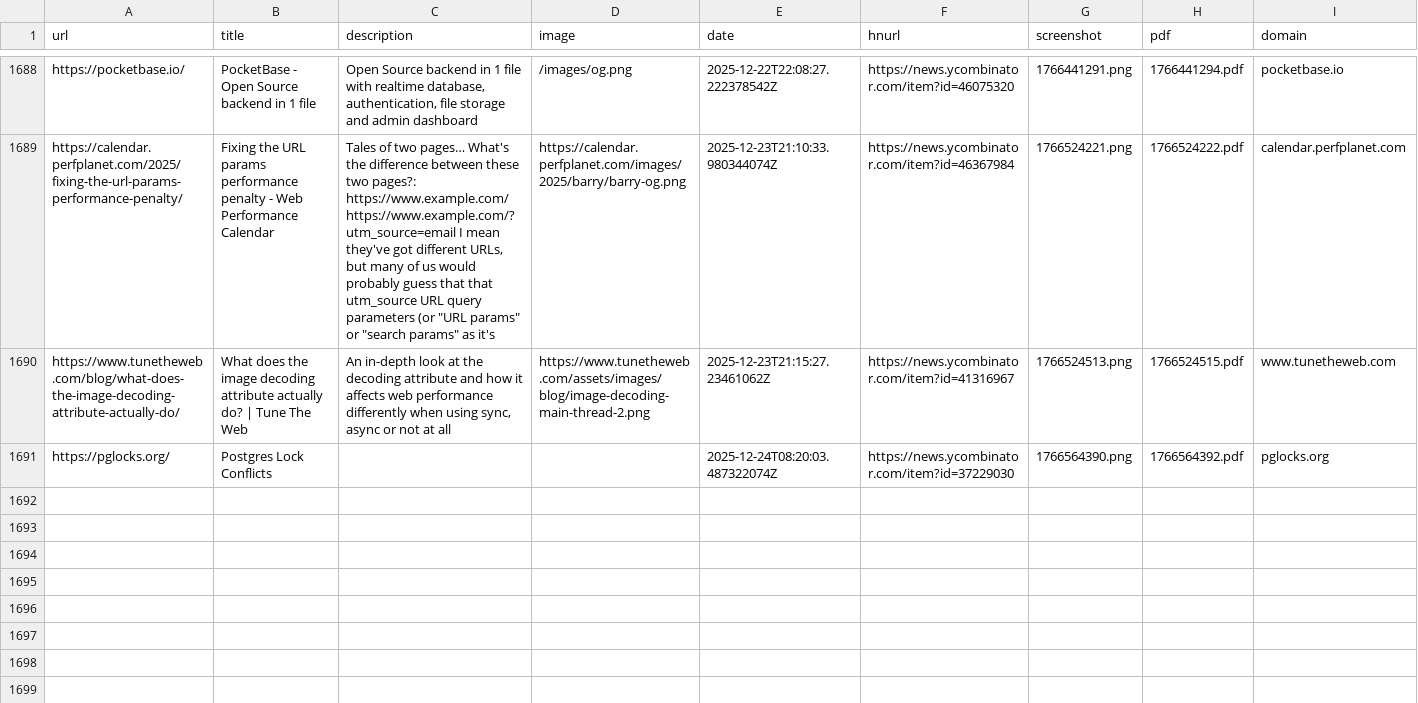
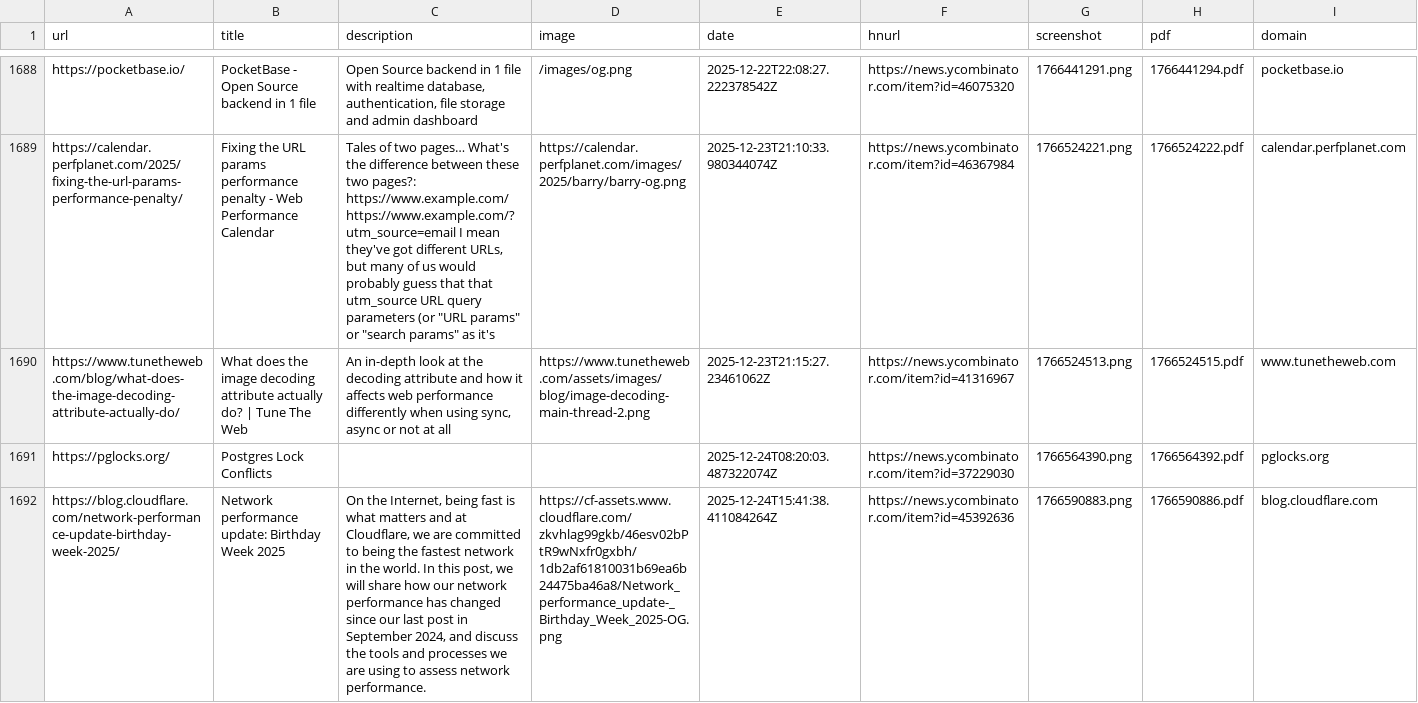
Before and after one commit to jamesmstone/readingList, a CSV file: readingList.csv, drawn as a sheet; only a part is shown, gaps mark what is left out; the diff names each change by its address in the sheet, - before the commit and + after, or states it on an @@ line.

Commit message:
Automated reading list update on Wed Dec 24 15:41:39 UTC 2025

```diff
--- a/readingList.csv
+++ b/readingList.csv
+row 1692: https://blog.cloudflare.com/network-performance-update-birthday-week-2025/ | Network performance update: Birthday Week 2025 | On the Internet, being fast is what matters and at Cloudflare, we are committed to being the fastest network in the world. In this post, we will share how our network performance has changed since our last post in September 2024, and discuss the tools and processes we are using to assess network performance. | https://cf-assets.www.cloudflare.com/zkvhlag99gkb/46esv02bPtR9wNxfr0gxbh/1db2af61810031b69ea6b24475ba46a8/Network_performance_update-_Birthday_Week_2025-OG.png | 2025-12-24T15:41:38.411084264Z | https://news.ycombinator.com/item?id=45392636 | 1766590883.png | 1766590886.pdf | blog.cloudflare.com
```
Also changed, not shown: 2 other files.
